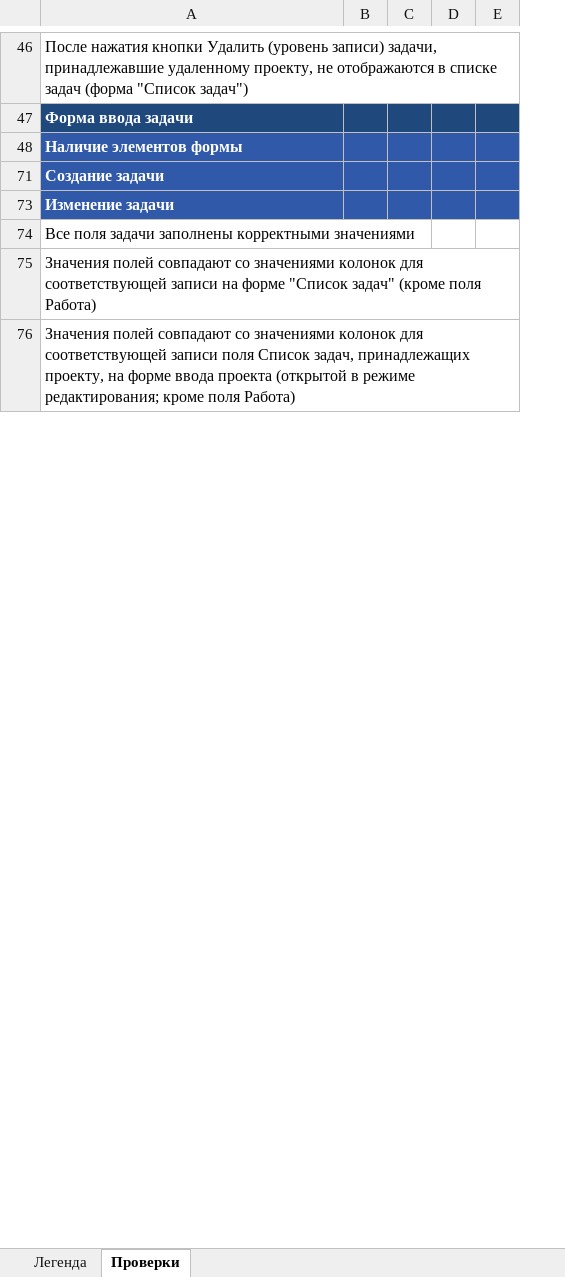
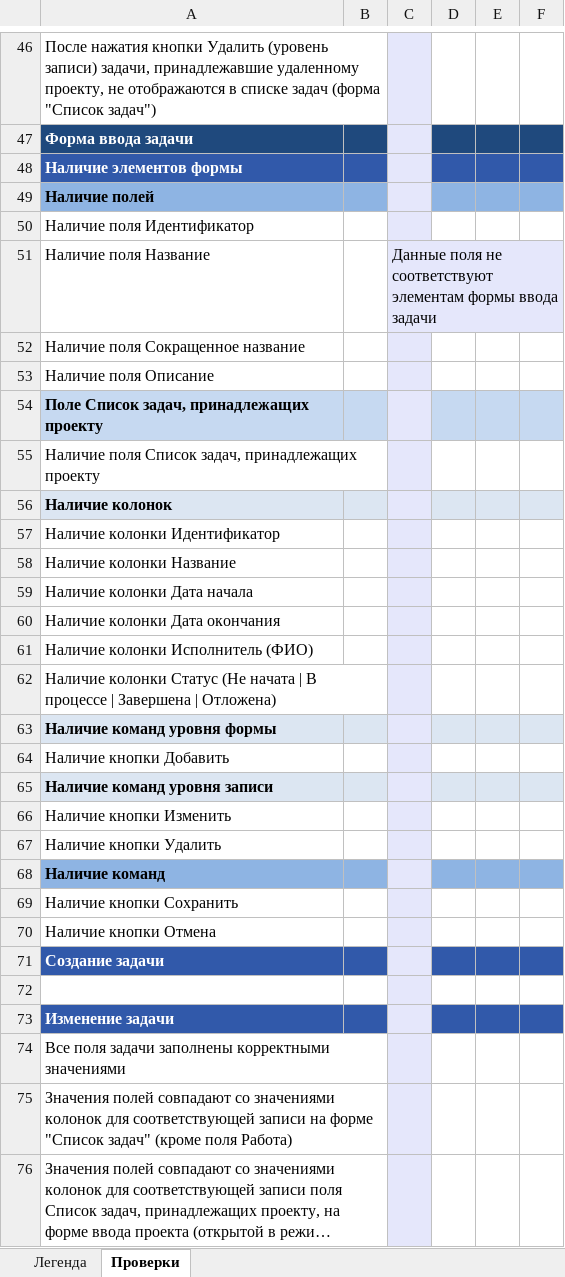
Before and after one commit to aliailiyna/software-testing, an Excel workbook: Задание 2/Чек-лист для проведения функционального тестирования.xlsx, sheet Проверки, drawn as a sheet; only a part is shown, gaps mark what is left out; long unchanged cells end in …; values as stored, in another font and other column widths than the file's, no borders; the diff covers the shown part only; the diff names each change by its address in the sheet, - before the commit and + after, or states it on an @@ line.

```diff
--- a/Задание 2/Чек-лист для проведения функционального тестирования.xlsx (sheet Проверки)
+++ b/Задание 2/Чек-лист для проведения функционального тестирования.xlsx (sheet Проверки)
+column C, empty
@@ row 49 unhidden: Наличие полей @@
@@ row 50 unhidden: Наличие поля Идентификатор @@
+row 51: Наличие поля Название |  | Данные поля не соответствуют элементам формы ввода задачи
@@ row 52 unhidden: Наличие поля Сокращенное название @@
@@ row 53 unhidden: Наличие поля Описание @@
@@ row 54 unhidden: Поле Список задач, принадлежащих проекту @@
@@ row 55 unhidden: Наличие поля Список задач, принадлежащих проекту @@
@@ row 56 unhidden: Наличие колонок @@
@@ row 57 unhidden: Наличие колонки Идентификатор @@
@@ row 58 unhidden: Наличие колонки Название @@
@@ row 59 unhidden: Наличие колонки Дата начала @@
@@ row 60 unhidden: Наличие колонки Дата окончания @@
@@ row 61 unhidden: Наличие колонки Исполнитель (ФИО) @@
@@ row 62 unhidden: Наличие колонки Статус (Не начата | В процессе | Завершена | Отложена) @@
@@ row 63 unhidden: Наличие команд уровня формы @@
@@ row 64 unhidden: Наличие кнопки Добавить @@
@@ row 65 unhidden: Наличие команд уровня записи @@
@@ row 66 unhidden: Наличие кнопки Изменить @@
@@ row 67 unhidden: Наличие кнопки Удалить @@
@@ row 68 unhidden: Наличие команд @@
@@ row 69 unhidden: Наличие кнопки Сохранить @@
@@ row 70 unhidden: Наличие кнопки Отмена @@
+row 72: (empty)
```
Also changed, not shown: 22 added rows and 47 hidden or unhidden rows elsewhere in this sheet, 1 other file.
